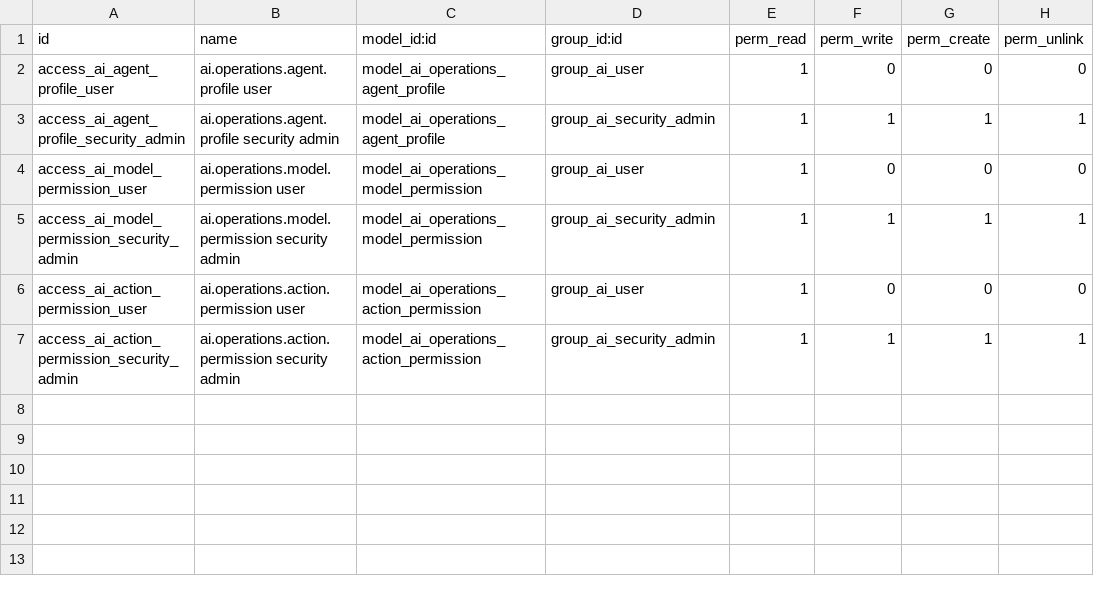
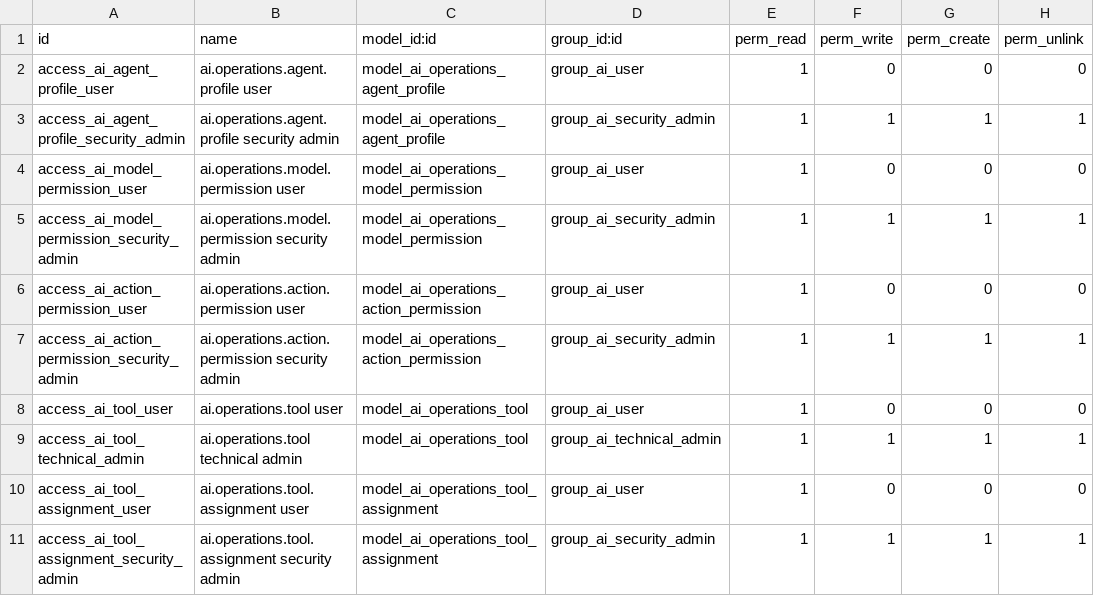
Before and after one commit to MohammadNawawra2003/Demo, a CSV file: ai_operations/security/ir.model.access.csv, drawn as a sheet.

```diff
--- a/ai_operations/security/ir.model.access.csv
+++ b/ai_operations/security/ir.model.access.csv
@@ -7 +7,5 @@ access_ai_action_permission_user,ai.operations.action.permission user,model_ai_o
 access_ai_action_permission_security_admin,ai.operations.action.permission security admin,model_ai_operations_action_permission,group_ai_security_admin,1,1,1,1
+access_ai_tool_user,ai.operations.tool user,model_ai_operations_tool,group_ai_user,1,0,0,0
+access_ai_tool_technical_admin,ai.operations.tool technical admin,model_ai_operations_tool,group_ai_technical_admin,1,1,1,1
+access_ai_tool_assignment_user,ai.operations.tool.assignment user,model_ai_operations_tool_assignment,group_ai_user,1,0,0,0
+access_ai_tool_assignment_security_admin,ai.operations.tool.assignment security admin,model_ai_operations_tool_assignment,group_ai_security_admin,1,1,1,1
```
Also changed, not shown: 17 other files.
